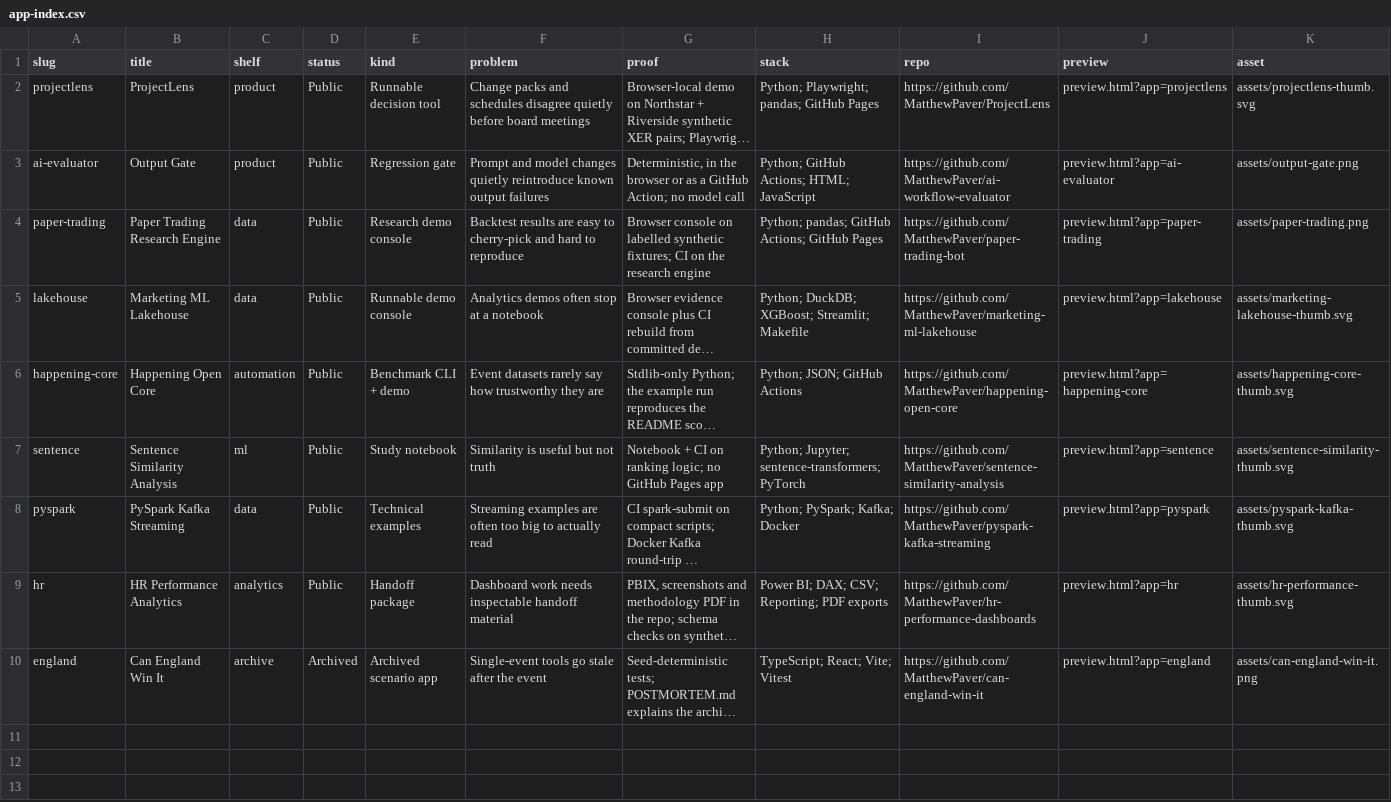
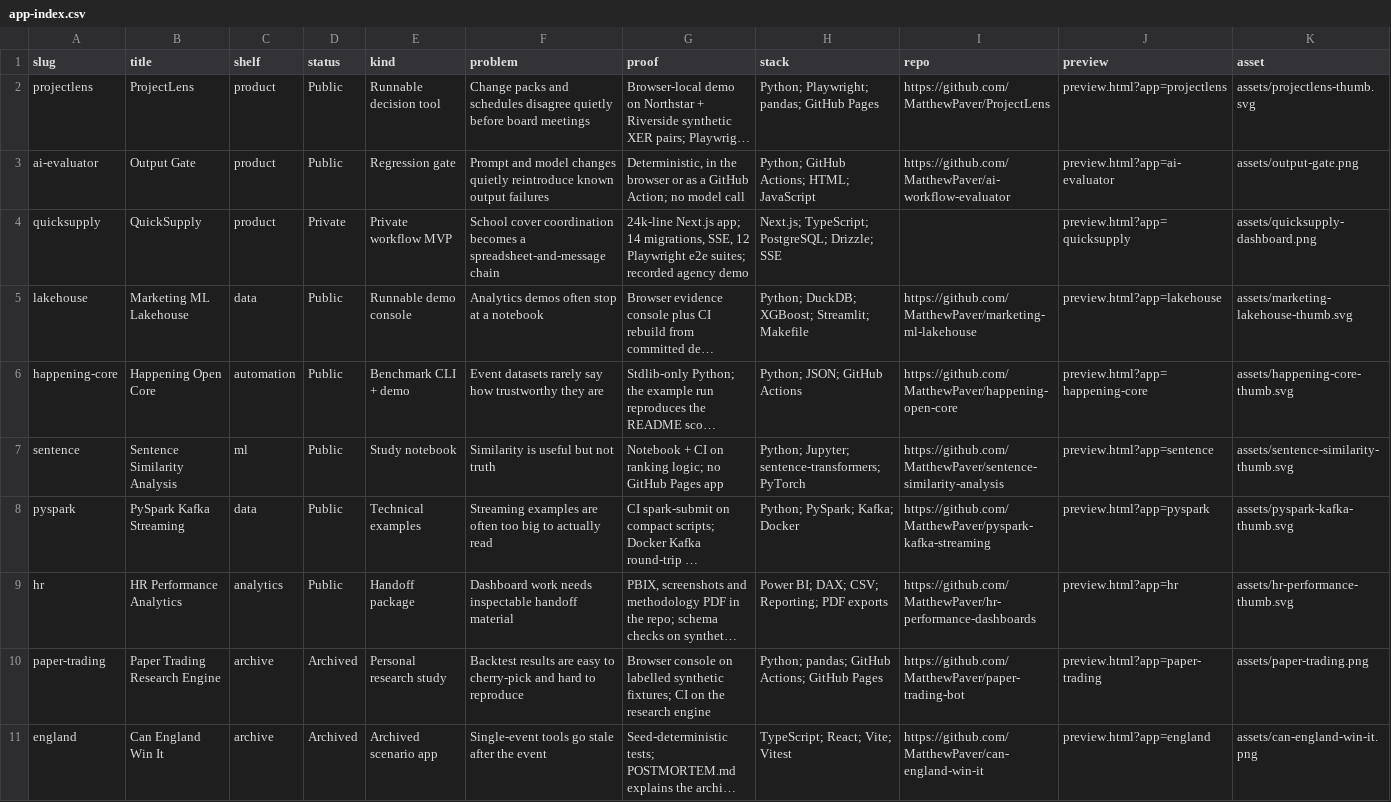
Before and after one commit to MatthewPaver/MatthewPaver.github.io, a CSV file: store/app-index.csv, drawn as a sheet; only a part is shown; long unchanged cells end in …; removed rows and columns are numbered as before the commit, all else as after; rows hold the shown columns only; the diff names each change by its address in the sheet, - before the commit and + after, or states it on an @@ line.

```diff
--- a/store/app-index.csv
+++ b/store/app-index.csv
-row 4: paper-trading | Paper Trading Research Engine | data | Public | Research demo console | Backtest results are easy to cherry-pick and hard to reproduce | Browser console on labelled synthetic fixtures; CI on the research engine | Python; pandas; GitHub Actions; GitHub Pages | https://github.com/MatthewPaver/paper-trading-bot | preview.html?app=paper-trading | assets/paper-trading.png
+row 4: quicksupply | QuickSupply | product | Private | Private workflow MVP | School cover coordination becomes a spreadsheet-and-message chain | 24k-line Next.js app; 14 migrations, SSE, 12 Playwright e2e suites; recorded agency demo | Next.js; TypeScript; PostgreSQL; Drizzle; SSE |  | preview.html?app=quicksupply | assets/quicksupply-dashboard.png
+row 10: paper-trading | Paper Trading Research Engine | archive | Archived | Personal research study | Backtest results are easy to cherry-pick and hard to reproduce | Browser console on labelled synthetic fixtures; CI on the research engine | Python; pandas; GitHub Actions; GitHub Pages | https://github.com/MatthewPaver/paper-trading-bot | preview.html?app=paper-trading | assets/paper-trading.png
```
Also changed, not shown: 7 other files.
